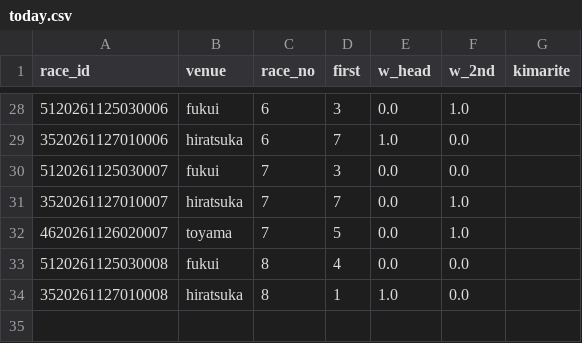
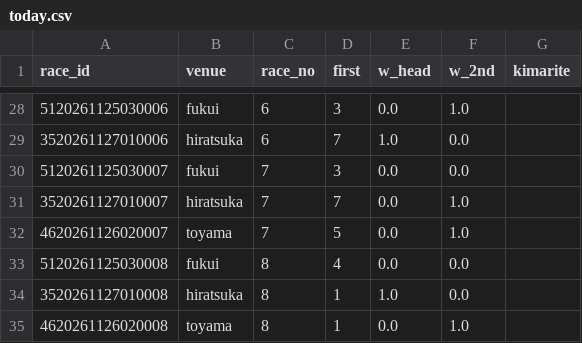
Before and after one commit to basebull120809-boop/keirin-ev, a CSV file: data/live/2026-11-27/today.csv, drawn as a sheet; only a part is shown, gaps mark what is left out; the diff names each change by its address in the sheet, - before the commit and + after, or states it on an @@ line.

```diff
--- a/data/live/2026-11-27/today.csv
+++ b/data/live/2026-11-27/today.csv
+row 35: 4620261126020008 | toyama | 8 | 1 | 0.0 | 1.0
```
Also changed, not shown: data/live/2026-11-27/results.csv, 6 other files.
